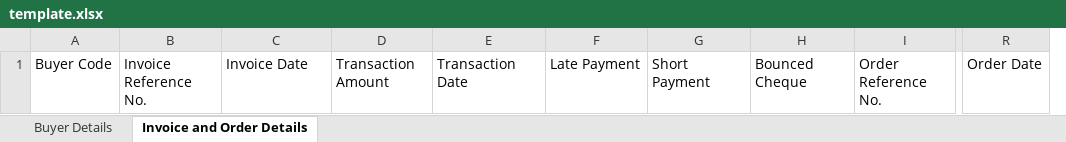
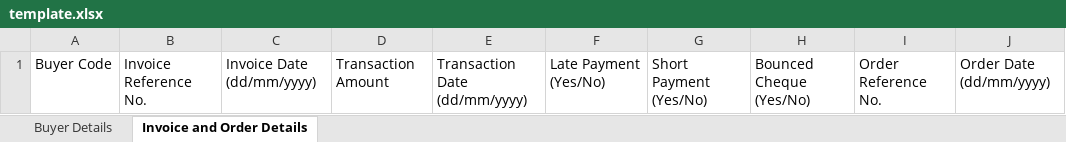
Before and after one commit to hsibtain18/scf-2, an Excel workbook: src/assets/downloadFIle/template.xlsx, sheet Invoice and Order Details, drawn as a sheet; only a part is shown, gaps mark what is left out; values as stored, in another font and other column widths than the file's, no borders; removed rows and columns are numbered as before the commit, all else as after; the diff names each change by its address in the sheet, - before the commit and + after, or states it on an @@ line.

Commit message:
Updated template.

```diff
--- a/src/assets/downloadFIle/template.xlsx (sheet Invoice and Order Details)
+++ b/src/assets/downloadFIle/template.xlsx (sheet Invoice and Order Details)
+column J, row 1: Order Date (dd/mm/yyyy)
-column R, row 1: Order Date
-C1: Invoice Date
+C1: Invoice Date (dd/mm/yyyy)
-E1: Transaction Date
+E1: Transaction Date (dd/mm/yyyy)
-F1: Late Payment
+F1: Late Payment (Yes/No)
-G1: Short Payment
+G1: Short Payment (Yes/No)
-H1: Bounced Cheque
+H1: Bounced Cheque (Yes/No)
```
Also changed, not shown: sheet Buyer Details.
